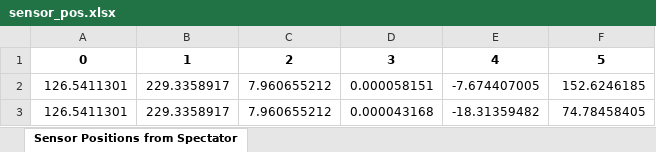
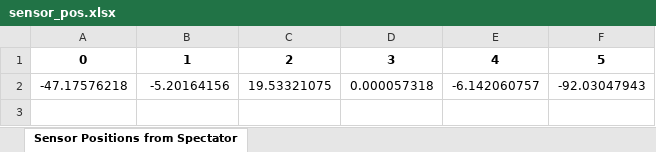
Before and after one commit to lallard1/CARLA, an Excel workbook: sensor_pos.xlsx, sheet Sensor Positions from Spectator, drawn as a sheet; values as stored, in another font and other column widths than the file's, no borders; removed rows and columns are numbered as before the commit, all else as after; the diff names each change by its address in the sheet, - before the commit and + after, or states it on an @@ line.

```diff
--- a/sensor_pos.xlsx (sheet Sensor Positions from Spectator)
+++ b/sensor_pos.xlsx (sheet Sensor Positions from Spectator)
-row 2: 126.5411301 | 229.3358917 | 7.960655212 | 0.000058151 | -7.674407005 | 152.6246185
-row 3: 126.5411301 | 229.3358917 | 7.960655212 | 0.000043168 | -18.31359482 | 74.78458405
+row 2: -47.17576218 | -5.20164156 | 19.53321075 | 0.000057318 | -6.142060757 | -92.03047943
```
Also changed, not shown: 2 other files.
